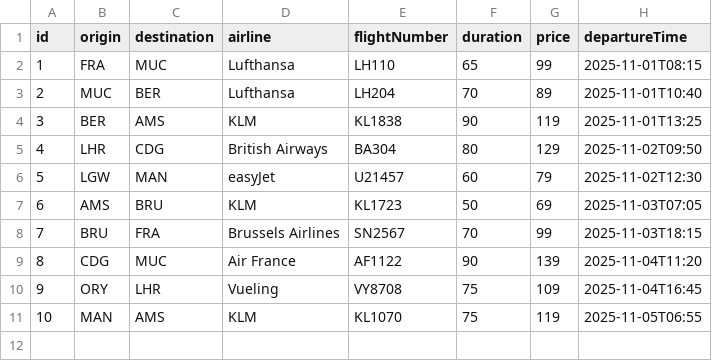
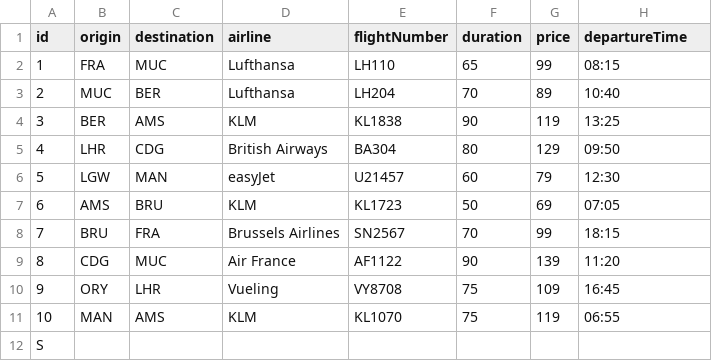
Before and after one commit to dumitoo/gruppe3_uebung4_bswe_algo_ws2025, a CSV file: src/main/resources/flights.csv, drawn as a sheet.

Commit message:
add FlightsImporter class

```diff
--- a/src/main/resources/flights.csv
+++ b/src/main/resources/flights.csv
@@ -1,11 +1,12 @@
 id,origin,destination,airline,flightNumber,duration,price,departureTime
-1,FRA,MUC,Lufthansa,LH110,65,99,2025-11-01T08:15
-2,MUC,BER,Lufthansa,LH204,70,89,2025-11-01T10:40
-3,BER,AMS,KLM,KL1838,90,119,2025-11-01T13:25
-4,LHR,CDG,British Airways,BA304,80,129,2025-11-02T09:50
-5,LGW,MAN,easyJet,U21457,60,79,2025-11-02T12:30
-6,AMS,BRU,KLM,KL1723,50,69,2025-11-03T07:05
-7,BRU,FRA,Brussels Airlines,SN2567,70,99,2025-11-03T18:15
-8,CDG,MUC,Air France,AF1122,90,139,2025-11-04T11:20
-9,ORY,LHR,Vueling,VY8708,75,109,2025-11-04T16:45
-10,MAN,AMS,KLM,KL1070,75,119,2025-11-05T06:55
+1,FRA,MUC,Lufthansa,LH110,65,99,08:15
+2,MUC,BER,Lufthansa,LH204,70,89,10:40
+3,BER,AMS,KLM,KL1838,90,119,13:25
+4,LHR,CDG,British Airways,BA304,80,129,09:50
+5,LGW,MAN,easyJet,U21457,60,79,12:30
+6,AMS,BRU,KLM,KL1723,50,69,07:05
+7,BRU,FRA,Brussels Airlines,SN2567,70,99,18:15
+8,CDG,MUC,Air France,AF1122,90,139,11:20
+9,ORY,LHR,Vueling,VY8708,75,109,16:45
+10,MAN,AMS,KLM,KL1070,75,119,06:55
+S
```
Also changed, not shown: 1 other file.
